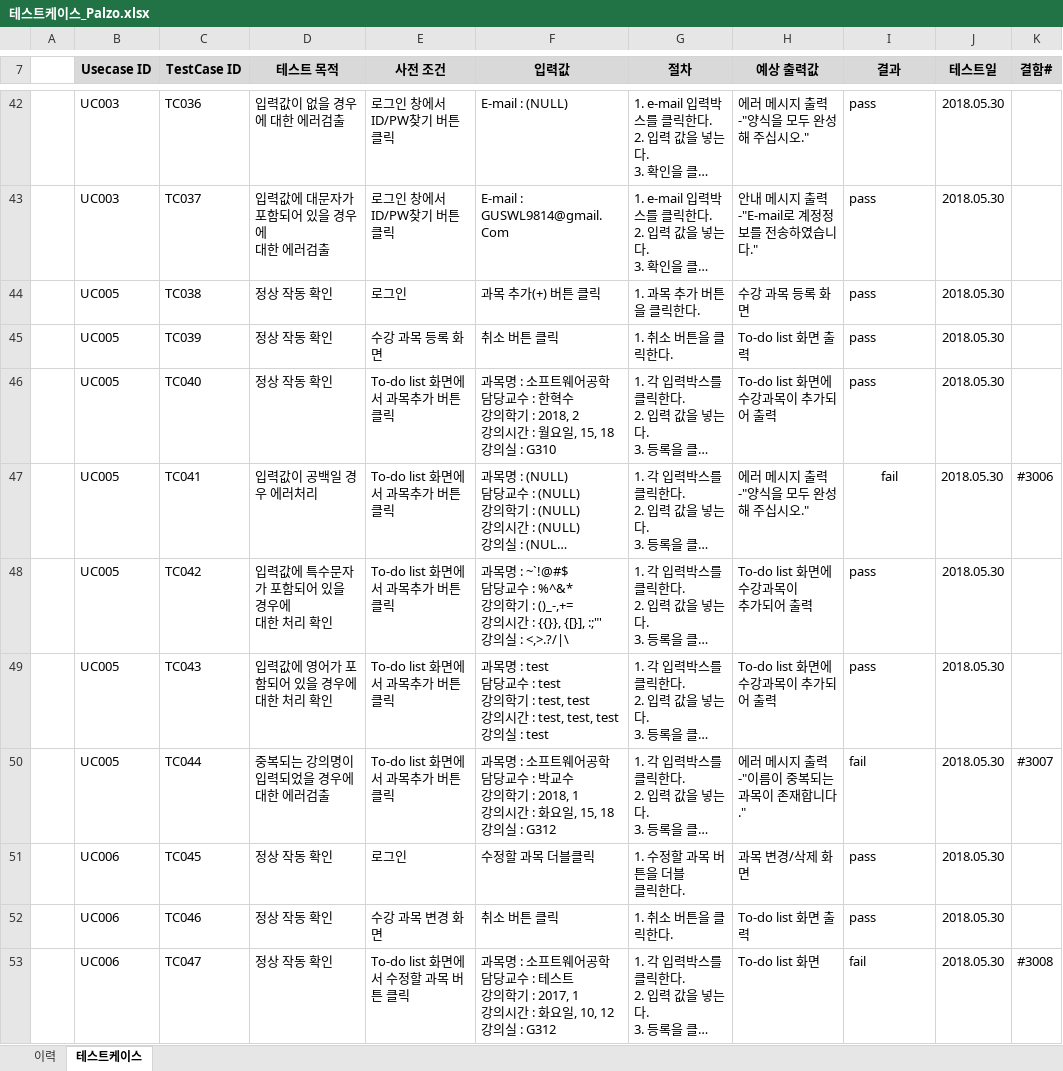
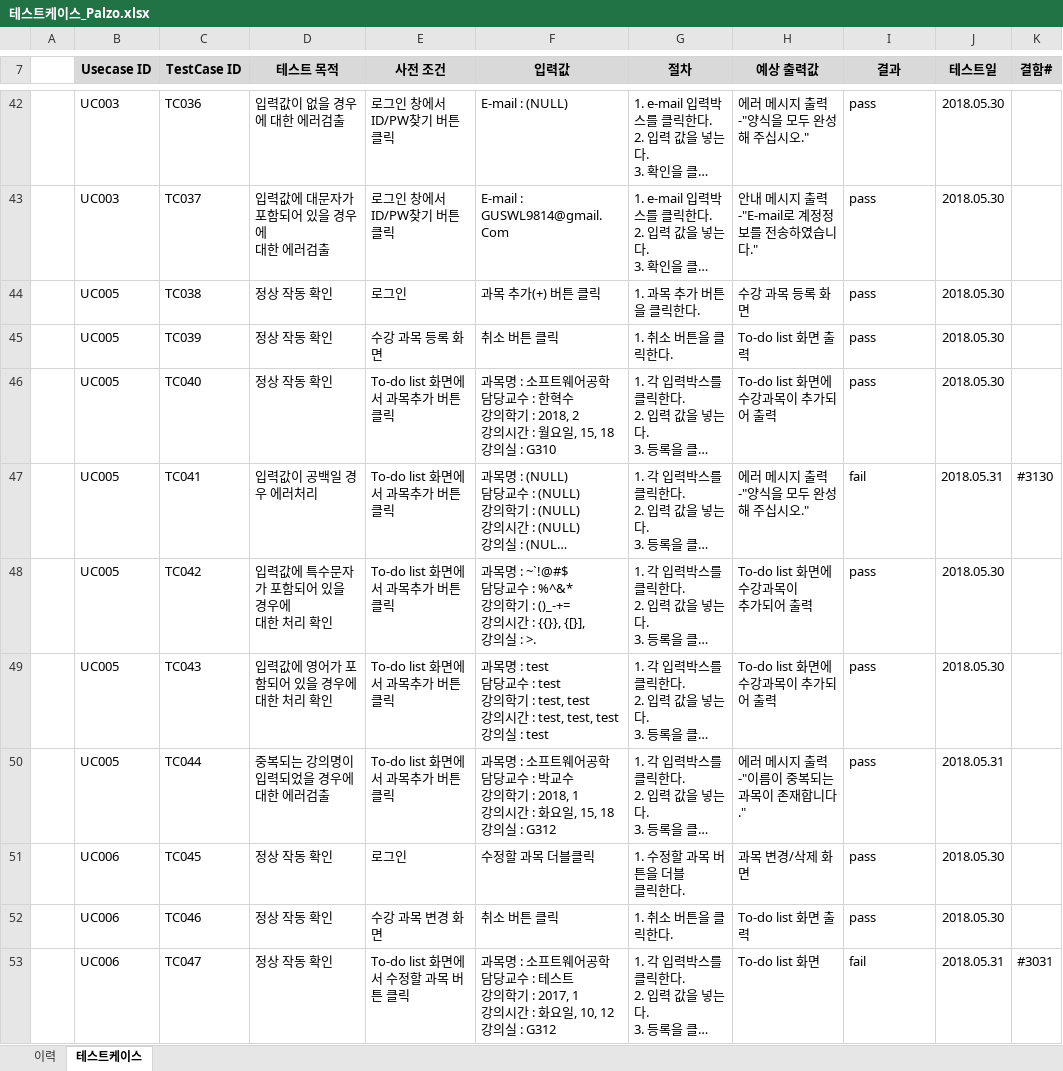
Before and after one commit to SMU-SE-Admin/18-1_8_PALZO_Doc, an Excel workbook: 05 테스팅/테스트케이스_Palzo.xlsx, sheet 테스트케이스, drawn as a sheet; only a part is shown, gaps mark what is left out; long unchanged cells end in …; values as stored, in another font and other column widths than the file's, no borders; ↵ is a line break in a cell; the diff covers the shown part only; the diff names each change by its address in the sheet, - before the commit and + after, or states it on an @@ line.

Commit message:
#1264 테스트 케이스 작성
2차 테스트 후 테스트케이스 업로드

```diff
--- a/05 테스팅/테스트케이스_Palzo.xlsx (sheet 테스트케이스)
+++ b/05 테스팅/테스트케이스_Palzo.xlsx (sheet 테스트케이스)
-I47 alignment: center
+I47 alignment: left
-J47 (테스트일): 2018.05.30
+J47 (테스트일): 2018.05.31
-K47 (결함#): #3006
+K47 (결함#): #3130
-F48 (입력값): …학기 : ()_-,+= ↵ 강의시간 : {{}}, {[}], :;"' ↵ 강의실 : <,>.?/|\
+F48 (입력값): …학기 : ()_-+= ↵ 강의시간 : {{}}, {[}], ↵ 강의실 : >.
-I50 (결과): fail
+I50 (결과): pass
-J50 (테스트일): 2018.05.30
+J50 (테스트일): 2018.05.31
-K50 (결함#): #3007
+K50 (결함#): (empty)
-J53 (테스트일): 2018.05.30
+J53 (테스트일): 2018.05.31
-K53 (결함#): #3008
+K53 (결함#): #3031
```
Also changed, not shown: 72 edited cells and cell formats elsewhere in this sheet, sheet 이력.
